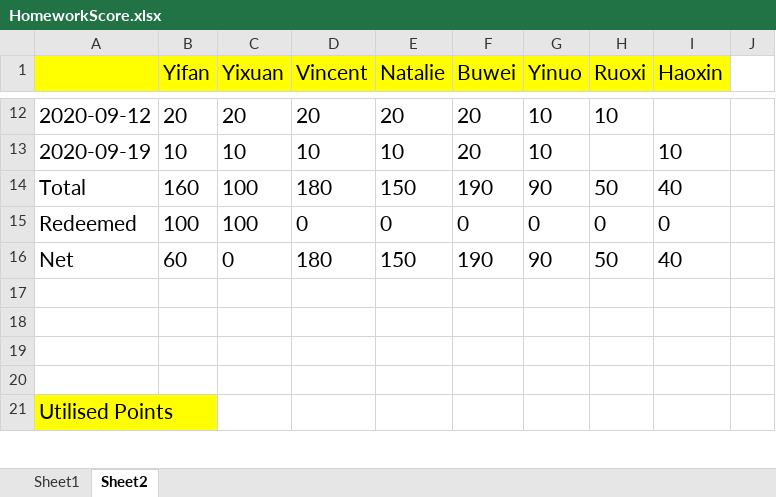
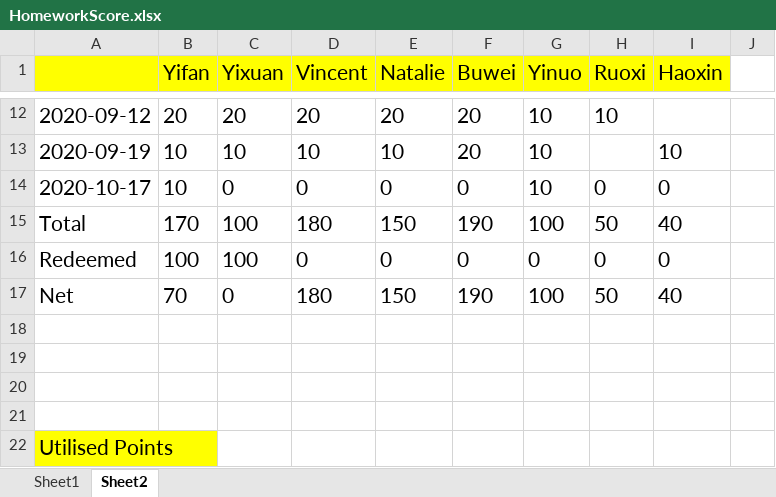
Before and after one commit to tomboxfan/PythonExample, an Excel workbook: HomeworkScore.xlsx, sheet Sheet2, drawn as a sheet; only a part is shown, gaps mark what is left out; values as stored, in another font and other column widths than the file's, no borders; addresses are those after the commit; the diff names each change by its address in the sheet, - before the commit and + after, or states it on an @@ line.

Commit message:
update

```diff
--- a/HomeworkScore.xlsx (sheet Sheet2)
+++ b/HomeworkScore.xlsx (sheet Sheet2)
+row 14: 2020-10-17 | 10 | 0 | 0 | 0 | 0 | 10 | 0 | 0
-B15 (Yifan): 160
+B15 (Yifan): 170
-G15 (Yinuo): 90
+G15 (Yinuo): 100
-B17 (Yifan): 60
+B17 (Yifan): 70
-G17 (Yinuo): 90
+G17 (Yinuo): 100
```
Also changed, not shown: formulas that keep their value.
